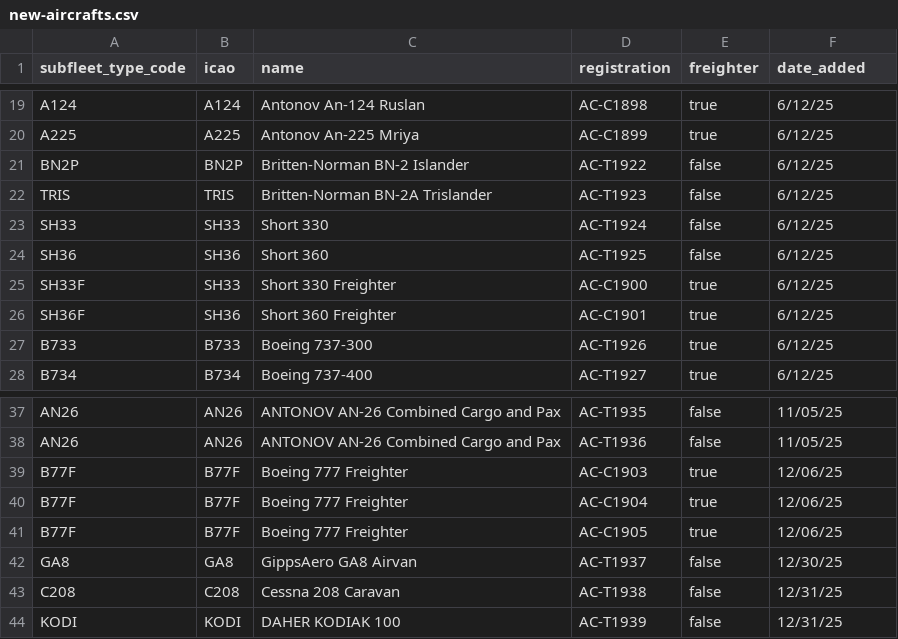
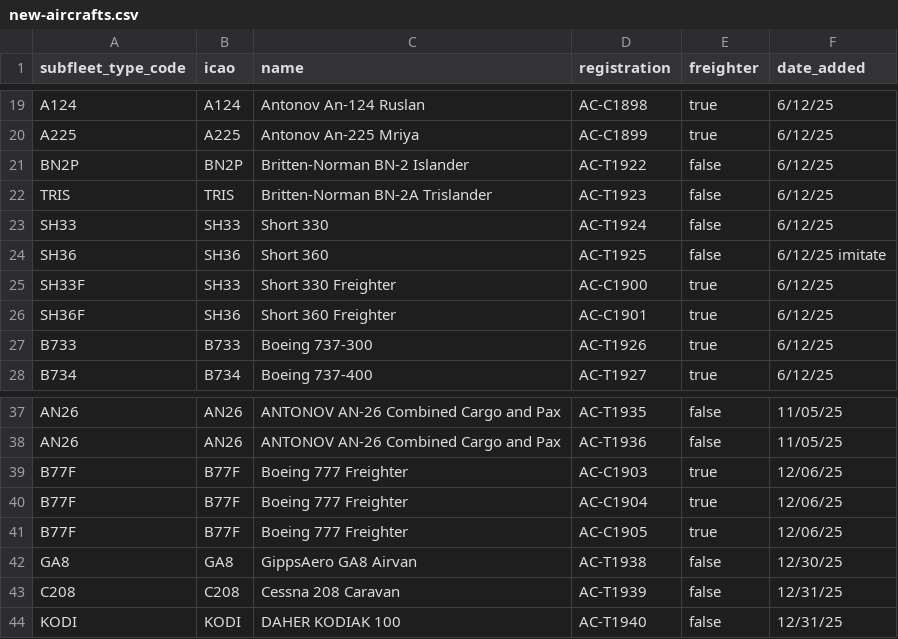
Before and after one commit to aerocaribbeanva/phpvms-utilities, a CSV file: phpvms7-fares/new-aircrafts.csv, drawn as a sheet; only a part is shown, gaps mark what is left out.

Commit message:
Fix aircraft entries in new-aircrafts.csv

```diff
--- a/phpvms7-fares/new-aircrafts.csv
+++ b/phpvms7-fares/new-aircrafts.csv
@@ -23,3 +23,3 @@ TRIS,TRIS,Britten-Norman BN-2A Trislander,AC-T1923,false,6/12/25
 SH33,SH33,Short 330,AC-T1924,false,6/12/25
-SH36,SH36,Short 360,AC-T1925,false,6/12/25
+SH36,SH36,Short 360,AC-T1925,false,6/12/25 imitate
 SH33F,SH33,Short 330 Freighter,AC-C1900,true,6/12/25
@@ -41,4 +41,4 @@ B77F,B77F,Boeing 777 Freighter,AC-C1904,true,12/06/25
 B77F,B77F,Boeing 777 Freighter,AC-C1905,true,12/06/25
-GA8,GA8,GippsAero GA8 Airvan,AC-T1937,false,12/30/25
-C208,C208,Cessna 208 Caravan,AC-T1938,false,12/31/25
-KODI,KODI,DAHER KODIAK 100,AC-T1939,false,12/31/25
+GA8,GA8,GippsAero GA8 Airvan,AC-T1938,false,12/30/25
+C208,C208,Cessna 208 Caravan,AC-T1939,false,12/31/25
+KODI,KODI,DAHER KODIAK 100,AC-T1940,false,12/31/25
```
